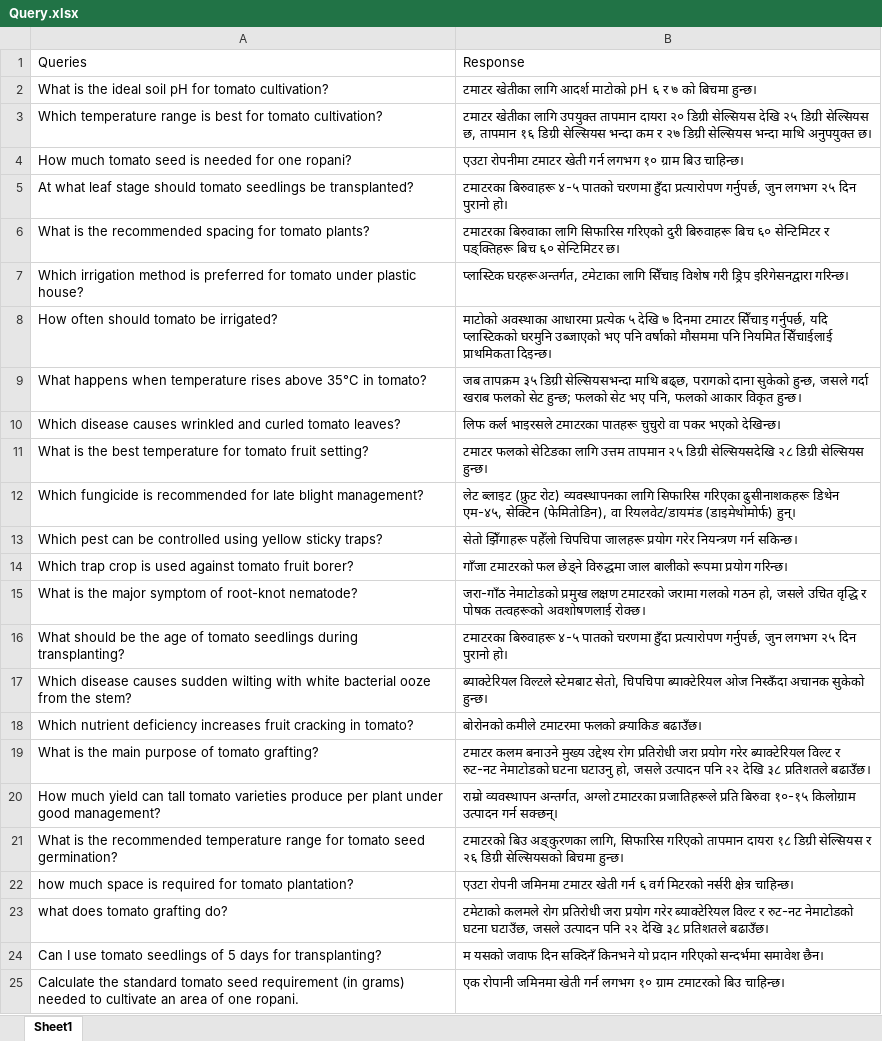
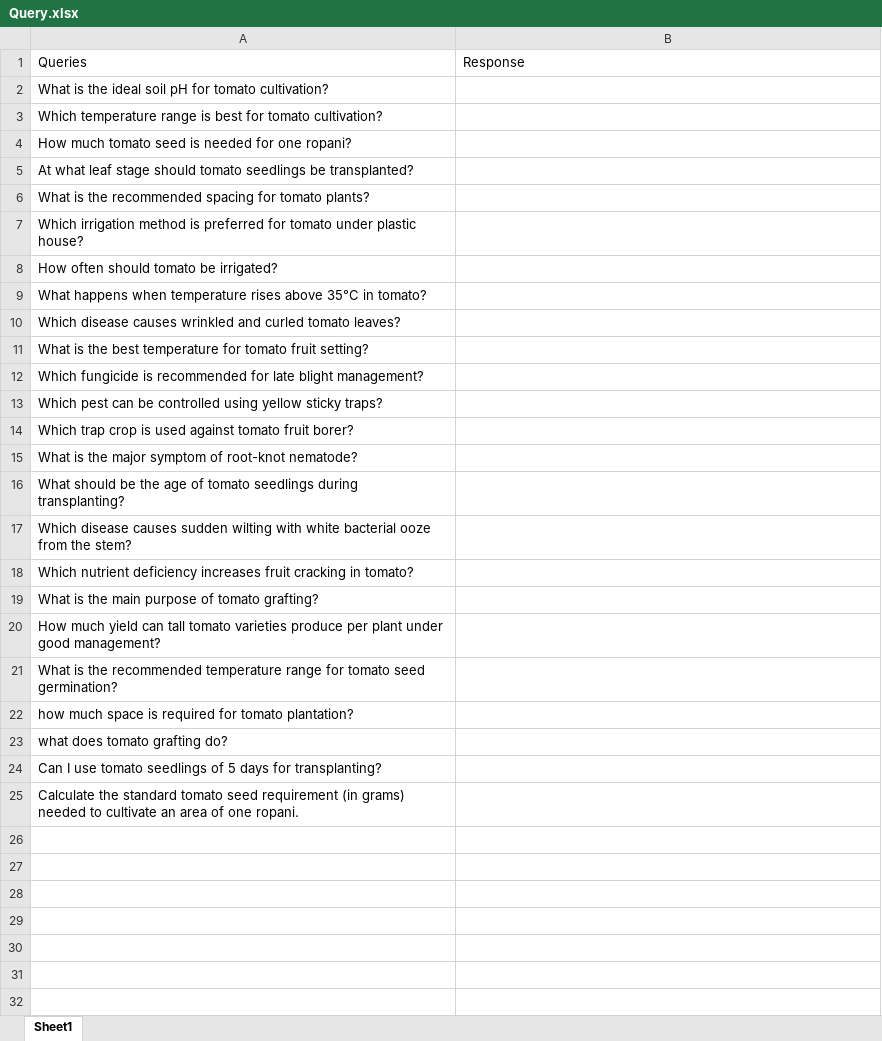
Before and after one commit to Kishor-QA/WiseAI-Automation, an Excel workbook: test_data/Query.xlsx, sheet Sheet1, drawn as a sheet; values as stored, in another font and other column widths than the file's, no borders; the diff names each change by its address in the sheet, - before the commit and + after, or states it on an @@ line.

```diff
--- a/test_data/Query.xlsx (sheet Sheet1)
+++ b/test_data/Query.xlsx (sheet Sheet1)
-B2: टमाटर खेतीका लागि आदर्श माटोको pH ६ र ७ को बिचमा हुन्छ।
+B2: (empty)
-B3: टमाटर खेतीका लागि उपयुक्त तापमान दायरा २० डिग्री सेल्सियस देखि २५ डिग्री सेल्सियस छ, तापमान १६ डिग्री सेल्सियस भन्दा कम र २७ डिग्री सेल्सियस भन्दा माथि अनुपयुक्त छ।
+B3: (empty)
-B4: एउटा रोपनीमा टमाटर खेती गर्न लगभग १० ग्राम बिउ चाहिन्छ।
+B4: (empty)
-B5: टमाटरका बिरुवाहरू ४-५ पातको चरणमा हुँदा प्रत्यारोपण गर्नुपर्छ, जुन लगभग २५ दिन पुरानो हो।
+B5: (empty)
-B6: टमाटरका बिरुवाका लागि सिफारिस गरिएको दुरी बिरुवाहरू बिच ६० सेन्टिमिटर र पङ्क्तिहरू बिच ६० सेन्टिमिटर छ।
+B6: (empty)
-B7: प्लास्टिक घरहरूअन्तर्गत, टमेटाका लागि सिँचाइ विशेष गरी ड्रिप इरिगेसनद्वारा गरिन्छ।
+B7: (empty)
-B8: माटोको अवस्थाका आधारमा प्रत्येक ५ देखि ७ दिनमा टमाटर सिँचाइ गर्नुपर्छ, यदि प्लास्टिकको घरमुनि उब्जाएको भए पनि वर्षाको मौसममा पनि नियमित सिँचाईलाई प्राथमिकता दिइन्छ।
+B8: (empty)
-B9: जब तापक्रम ३५ डिग्री सेल्सियसभन्दा माथि बढ्छ, परागको दाना सुकेको हुन्छ, जसले गर्दा खराब फलको सेट हुन्छ; फलको सेट भए पनि, फलको आकार विकृत हुन्छ।
+B9: (empty)
-B10: लिफ कर्ल भाइरसले टमाटरका पातहरू चुचुरो वा पकर भएको देखिन्छ।
+B10: (empty)
-B11: टमाटर फलको सेटिङका लागि उत्तम तापमान २५ डिग्री सेल्सियसदेखि २८ डिग्री सेल्सियस हुन्छ।
+B11: (empty)
-B12: लेट ब्लाइट (फ्रुट रोट) व्यवस्थापनका लागि सिफारिस गरिएका ढुसीनाशकहरू डिथेन एम-४५, सेक्टिन (फेमितोडिन), वा रियलवेट/डायमंड (डाइमेथोमोर्फ) हुन्।
+B12: (empty)
-B13: सेतो झिँगाहरू पहेँलो चिपचिपा जालहरू प्रयोग गरेर नियन्त्रण गर्न सकिन्छ।
+B13: (empty)
-B14: गाँजा टमाटरको फल छेड्ने विरुद्धमा जाल बालीको रूपमा प्रयोग गरिन्छ।
+B14: (empty)
-B15: जरा-गाँठ नेमाटोडको प्रमुख लक्षण टमाटरको जरामा गलको गठन हो, जसले उचित वृद्धि र पोषक तत्वहरूको अवशोषणलाई रोक्छ।
+B15: (empty)
-B16: टमाटरका बिरुवाहरू ४-५ पातको चरणमा हुँदा प्रत्यारोपण गर्नुपर्छ, जुन लगभग २५ दिन पुरानो हो।
+B16: (empty)
-B17: ब्याक्टेरियल विल्टले स्टेमबाट सेतो, चिपचिपा ब्याक्टेरियल ओज निस्कँदा अचानक सुकेको हुन्छ।
+B17: (empty)
-B18: बोरोनको कमीले टमाटरमा फलको क्र्याकिङ बढाउँछ।
+B18: (empty)
-B19: टमाटर कलम बनाउने मुख्य उद्देश्य रोग प्रतिरोधी जरा प्रयोग गरेर ब्याक्टेरियल विल्ट र रुट-नट नेमाटोडको घटना घटाउनु हो, जसले उत्पादन पनि २२ देखि ३८ प्रतिशतले बढाउँछ।
+B19: (empty)
-B20: राम्रो व्यवस्थापन अन्तर्गत, अग्लो टमाटरका प्रजातिहरूले प्रति बिरुवा १०-१५ किलोग्राम उत्पादन गर्न सक्छन्।
+B20: (empty)
-B21: टमाटरको बिउ अङ्कुरणका लागि, सिफारिस गरिएको तापमान दायरा १८ डिग्री सेल्सियस र २६ डिग्री सेल्सियसको बिचमा हुन्छ।
+B21: (empty)
-B22: एउटा रोपनी जमिनमा टमाटर खेती गर्न ६ वर्ग मिटरको नर्सरी क्षेत्र चाहिन्छ।
+B22: (empty)
-B23: टमेटाको कलमले रोग प्रतिरोधी जरा प्रयोग गरेर ब्याक्टेरियल विल्ट र रुट-नट नेमाटोडको घटना घटाउँछ, जसले उत्पादन पनि २२ देखि ३८ प्रतिशतले बढाउँछ।
+B23: (empty)
-B24: म यसको जवाफ दिन सक्दिनँ किनभने यो प्रदान गरिएको सन्दर्भमा समावेश छैन।
+B24: (empty)
-B25: एक रोपानी जमिनमा खेती गर्न लगभग १० ग्राम टमाटरको बिउ चाहिन्छ।
+B25: (empty)
```
Also changed, not shown: 13 other files.
